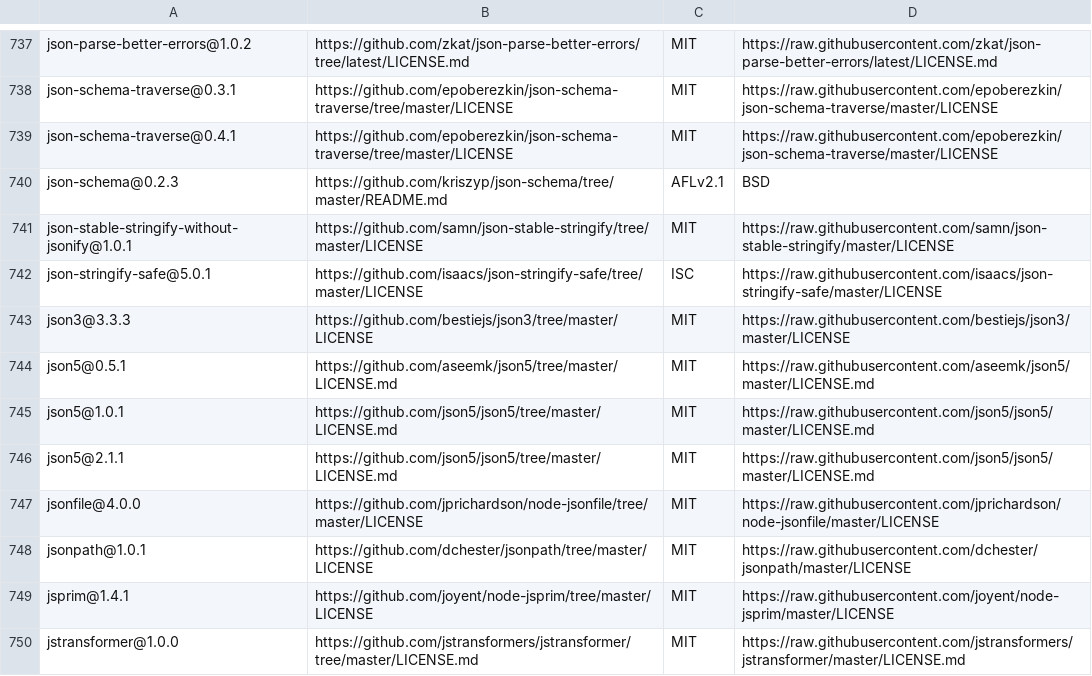
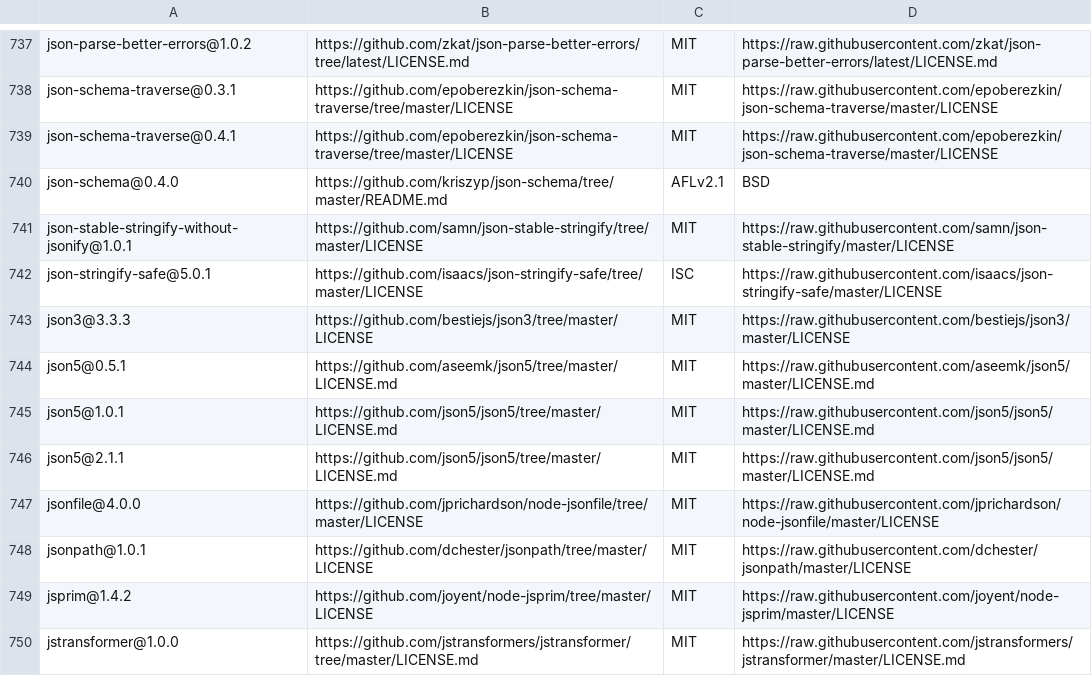
Before and after one commit to kubeflow/dashboard, a CSV file: components/centraldashboard/third_party/license_info.csv, drawn as a sheet; only a part is shown, gaps mark what is left out.

Commit message:
Update few packages and images to fix critical CVEs in centraldashboard component (kubeflow/kubeflow#6559)
Signed-off-by: MessKon <messiskon@gmail.com>

```diff
--- a/components/centraldashboard/third_party/license_info.csv
+++ b/components/centraldashboard/third_party/license_info.csv
@@ -739,3 +739,3 @@ json-schema-traverse@0.3.1,https://github.com/epoberezkin/json-schema-traverse/t
 json-schema-traverse@0.4.1,https://github.com/epoberezkin/json-schema-traverse/tree/master/LICENSE,MIT,https://raw.githubusercontent.com/epoberezkin/json-schema-traverse/master/LICENSE
-json-schema@0.2.3,https://github.com/kriszyp/json-schema/tree/master/README.md,AFLv2.1,BSD
+json-schema@0.4.0,https://github.com/kriszyp/json-schema/tree/master/README.md,AFLv2.1,BSD
 json-stable-stringify-without-jsonify@1.0.1,https://github.com/samn/json-stable-stringify/tree/master/LICENSE,MIT,https://raw.githubusercontent.com/samn/json-stable-stringify/master/LICENSE
@@ -748,3 +748,3 @@ jsonfile@4.0.0,https://github.com/jprichardson/node-jsonfile/tree/master/LICENSE
 jsonpath@1.0.1,https://github.com/dchester/jsonpath/tree/master/LICENSE,MIT,https://raw.githubusercontent.com/dchester/jsonpath/master/LICENSE
-jsprim@1.4.1,https://github.com/joyent/node-jsprim/tree/master/LICENSE,MIT,https://raw.githubusercontent.com/joyent/node-jsprim/master/LICENSE
+jsprim@1.4.2,https://github.com/joyent/node-jsprim/tree/master/LICENSE,MIT,https://raw.githubusercontent.com/joyent/node-jsprim/master/LICENSE
 jstransformer@1.0.0,https://github.com/jstransformers/jstransformer/tree/master/LICENSE.md,MIT,https://raw.githubusercontent.com/jstransformers/jstransformer/master/LICENSE.md
```
Also changed, not shown: 3 other files.
